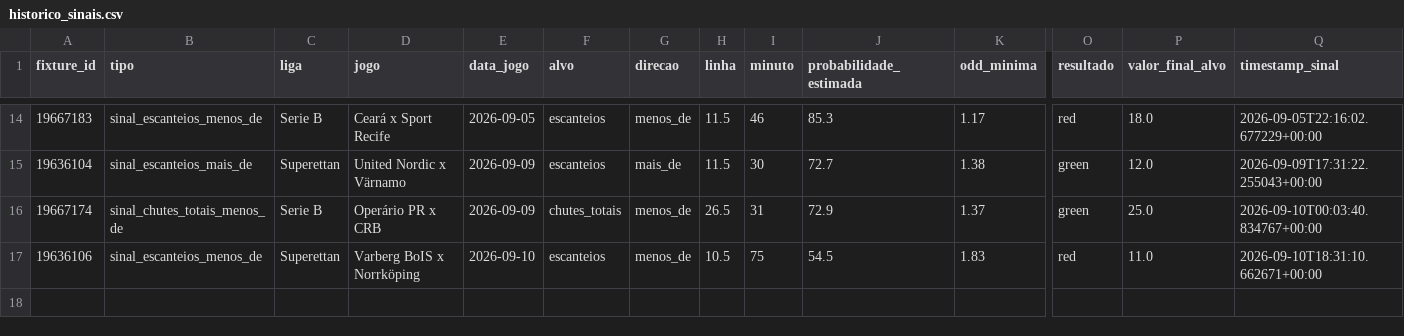
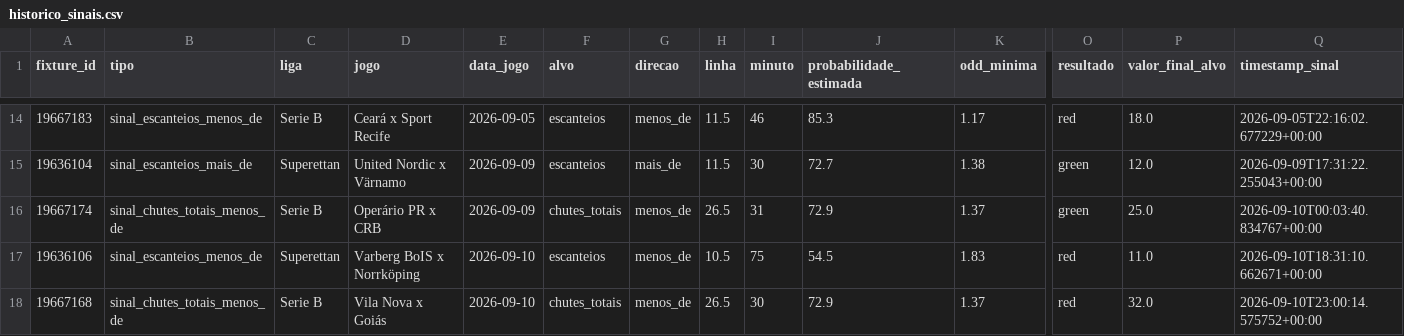
Before and after one commit to lucaseirafleury-ai/Bet, a CSV file: ligas_live_app/historico_sinais.csv, drawn as a sheet; only a part is shown, gaps mark what is left out; rows hold the shown columns only; the diff names each change by its address in the sheet, - before the commit and + after, or states it on an @@ line.

```diff
--- a/ligas_live_app/historico_sinais.csv
+++ b/ligas_live_app/historico_sinais.csv
+row 18: 19667168 | sinal_chutes_totais_menos_de | Serie B | Vila Nova x Goiás | 2026-09-10 | chutes_totais | menos_de | 26.5 | 30 | 72.9 | 1.37 | red | 32.0 | 2026-09-10T23:00:14.575752+00:00
```
